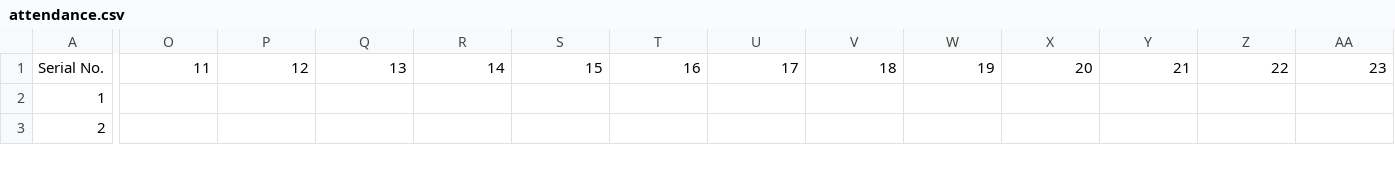
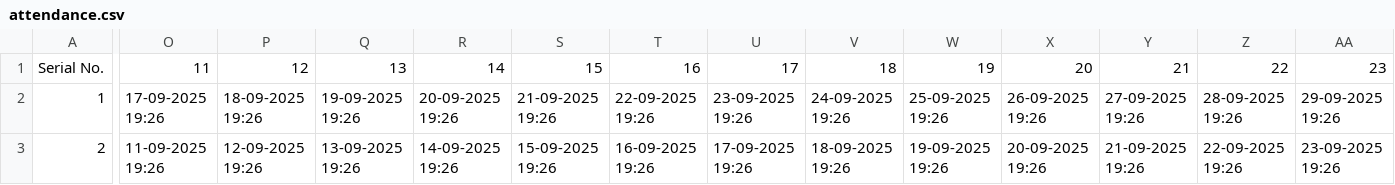
Before and after one commit to Pranabsssssss/Attendify, a CSV file: attendance.csv, drawn as a sheet; only a part is shown, gaps mark what is left out; the diff covers the shown part only; the diff names each change by its address in the sheet, - before the commit and + after, or states it on an @@ line.

Commit message:
Update attendance.csv

```diff
--- a/attendance.csv
+++ b/attendance.csv
-O2: (empty)
+O2: 17-09-2025 19:26
-P2: (empty)
+P2: 18-09-2025 19:26
-Q2: (empty)
+Q2: 19-09-2025 19:26
-R2: (empty)
+R2: 20-09-2025 19:26
-S2: (empty)
+S2: 21-09-2025 19:26
-T2: (empty)
+T2: 22-09-2025 19:26
-U2: (empty)
+U2: 23-09-2025 19:26
-V2: (empty)
+V2: 24-09-2025 19:26
-W2: (empty)
+W2: 25-09-2025 19:26
-X2: (empty)
+X2: 26-09-2025 19:26
-Y2: (empty)
+Y2: 27-09-2025 19:26
-Z2: (empty)
+Z2: 28-09-2025 19:26
-AA2: (empty)
+AA2: 29-09-2025 19:26
-O3: (empty)
+O3: 11-09-2025 19:26
-P3: (empty)
+P3: 12-09-2025 19:26
-Q3: (empty)
+Q3: 13-09-2025 19:26
-R3: (empty)
+R3: 14-09-2025 19:26
-S3: (empty)
+S3: 15-09-2025 19:26
-T3: (empty)
+T3: 16-09-2025 19:26
-U3: (empty)
+U3: 17-09-2025 19:26
-V3: (empty)
+V3: 18-09-2025 19:26
-W3: (empty)
+W3: 19-09-2025 19:26
-X3: (empty)
+X3: 20-09-2025 19:26
-Y3: (empty)
+Y3: 21-09-2025 19:26
-Z3: (empty)
+Z3: 22-09-2025 19:26
-AA3: (empty)
+AA3: 23-09-2025 19:26
```
Also changed, not shown: 42 edited cells elsewhere in this file.
